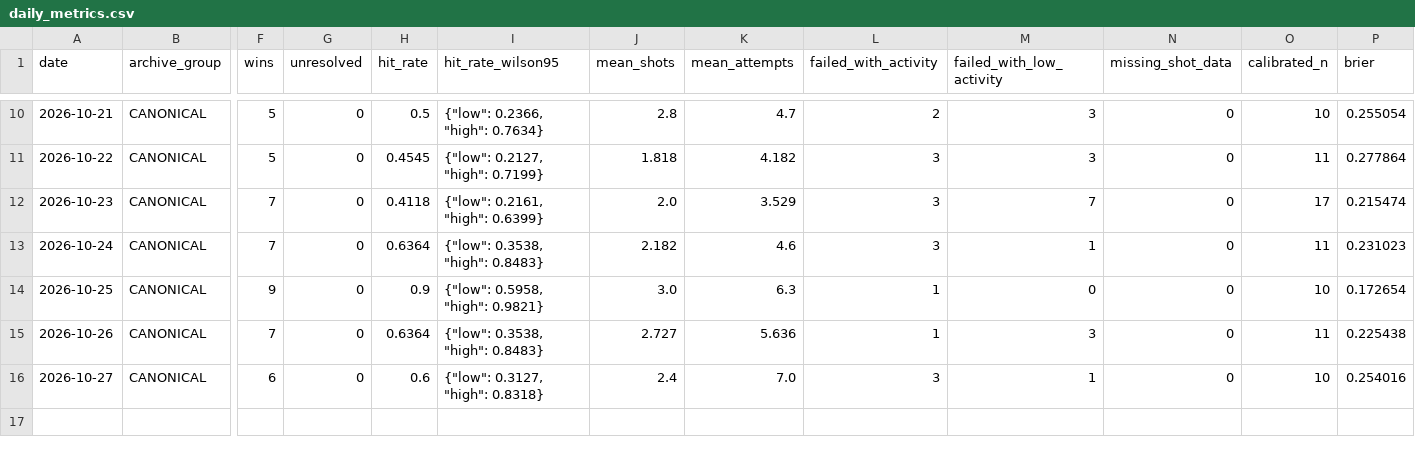
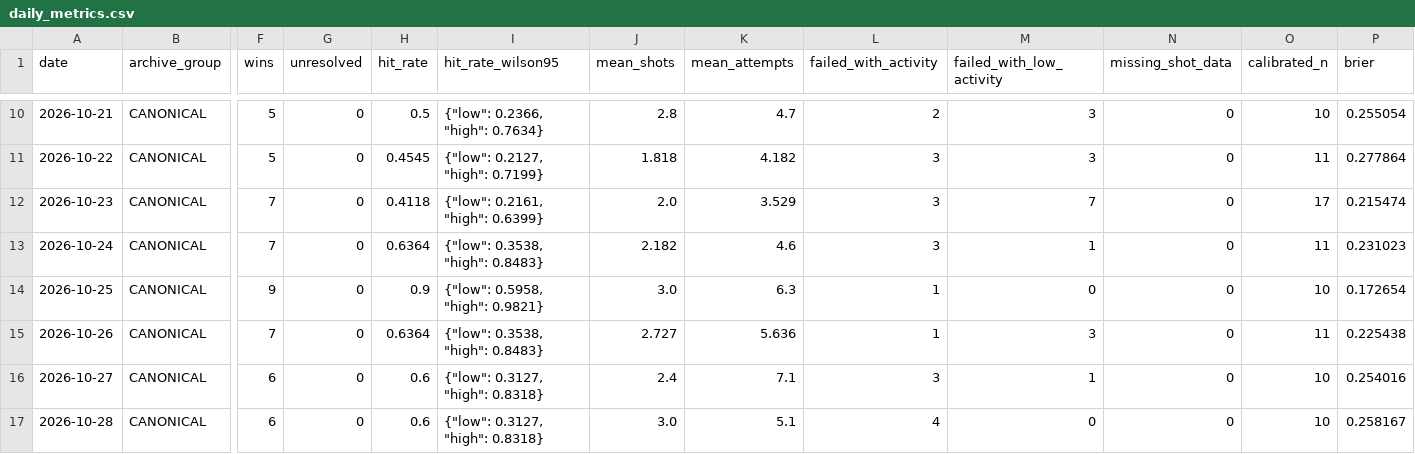
Before and after one commit to mazalazop/nhl-value-betting-model, a CSV file: docs/postgame/longitudinal/daily_metrics.csv, drawn as a sheet; only a part is shown, gaps mark what is left out; rows hold the shown columns only; the diff names each change by its address in the sheet, - before the commit and + after, or states it on an @@ line.

```diff
--- a/docs/postgame/longitudinal/daily_metrics.csv
+++ b/docs/postgame/longitudinal/daily_metrics.csv
-K16 (mean_attempts): 7.0
+K16 (mean_attempts): 7.1
+row 17: 2026-10-28 | CANONICAL | 6 | 0 | 0.6 | {"low": 0.3127, "high": 0.8318} | 3.0 | 5.1 | 4 | 0 | 0 | 10 | 0.258167
```
Also changed, not shown: docs/postgame/longitudinal/signal_metrics.csv, docs/postgame/results/2026-10-19-canonical-picks.csv, 15 other files.
